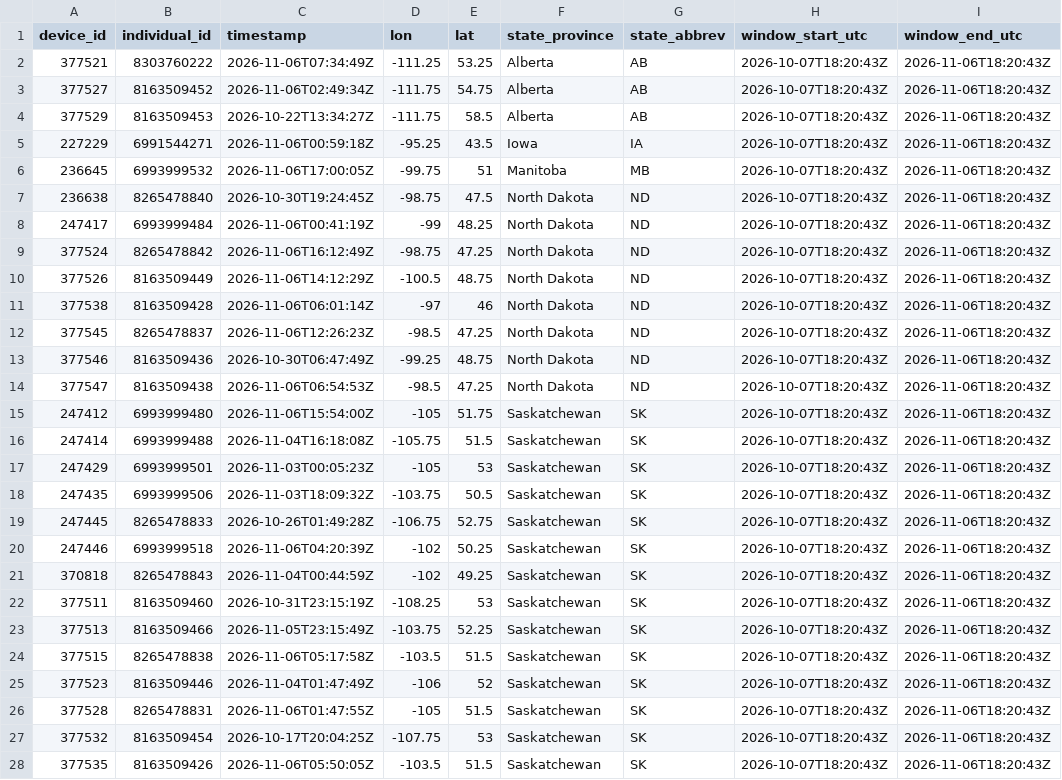
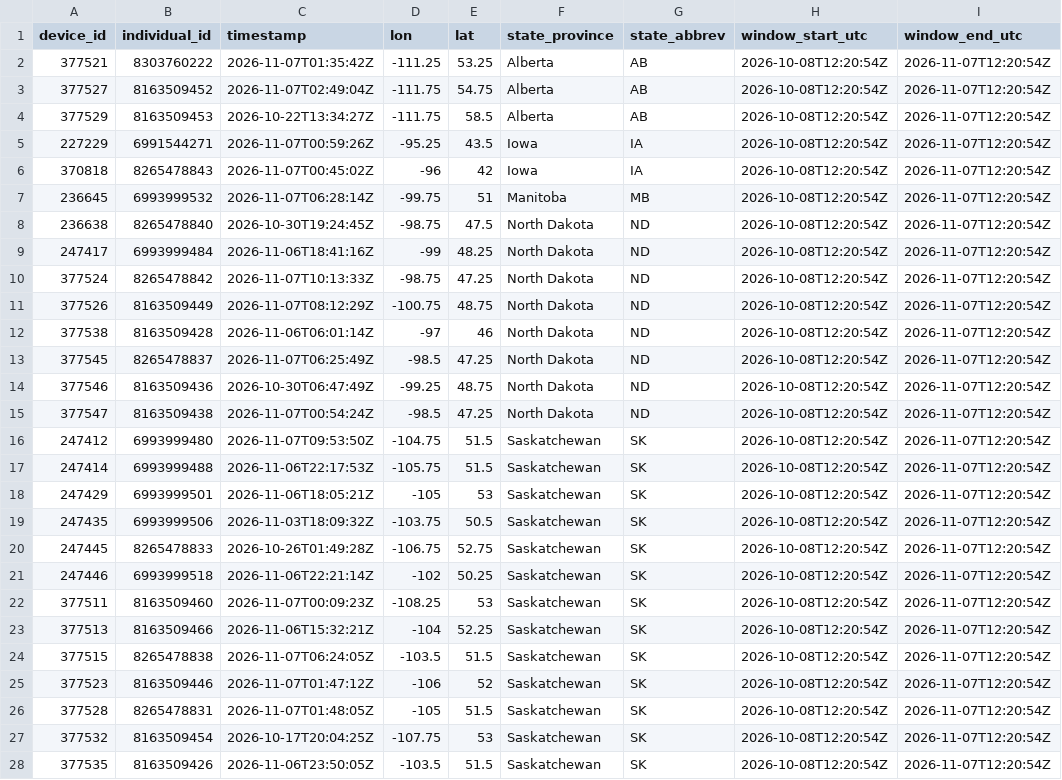
Before and after one commit to askrenr/TransmitterUpdate, a CSV file: docs/data/device_state_province.csv, drawn as a sheet; only a part is shown; removed rows and columns are numbered as before the commit, all else as after; the diff covers the shown part only; the diff names each change by its address in the sheet, - before the commit and + after, or states it on an @@ line.

```diff
--- a/docs/data/device_state_province.csv
+++ b/docs/data/device_state_province.csv
-C2 (timestamp): 2026-11-06T07:34:49Z
+C2 (timestamp): 2026-11-07T01:35:42Z
-H2:H5 (window_start_utc): 2026-10-07T18:20:43Z
+H2:H5 (window_start_utc): 2026-10-08T12:20:54Z
-I2:I5 (window_end_utc): 2026-11-06T18:20:43Z
+I2:I5 (window_end_utc): 2026-11-07T12:20:54Z
-C3 (timestamp): 2026-11-06T02:49:34Z
+C3 (timestamp): 2026-11-07T02:49:04Z
-C5 (timestamp): 2026-11-06T00:59:18Z
+C5 (timestamp): 2026-11-07T00:59:26Z
+row 6: 370818 | 8265478843 | 2026-11-07T00:45:02Z | -96 | 42 | Iowa | IA | 2026-10-08T12:20:54Z | 2026-11-07T12:20:54Z
-C7 (timestamp): 2026-11-06T17:00:05Z
+C7 (timestamp): 2026-11-07T06:28:14Z
-H7:H21 (window_start_utc): 2026-10-07T18:20:43Z
+H7:H21 (window_start_utc): 2026-10-08T12:20:54Z
-I7:I21 (window_end_utc): 2026-11-06T18:20:43Z
+I7:I21 (window_end_utc): 2026-11-07T12:20:54Z
-C9 (timestamp): 2026-11-06T00:41:19Z
+C9 (timestamp): 2026-11-06T18:41:16Z
-C10 (timestamp): 2026-11-06T16:12:49Z
+C10 (timestamp): 2026-11-07T10:13:33Z
-C11 (timestamp): 2026-11-06T14:12:29Z
+C11 (timestamp): 2026-11-07T08:12:29Z
-D11 (lon): -100.5
+D11 (lon): -100.75
-C13 (timestamp): 2026-11-06T12:26:23Z
+C13 (timestamp): 2026-11-07T06:25:49Z
-C15 (timestamp): 2026-11-06T06:54:53Z
+C15 (timestamp): 2026-11-07T00:54:24Z
-C16 (timestamp): 2026-11-06T15:54:00Z
+C16 (timestamp): 2026-11-07T09:53:50Z
-D16 (lon): -105
+D16 (lon): -104.75
-E16 (lat): 51.75
+E16 (lat): 51.5
-C17 (timestamp): 2026-11-04T16:18:08Z
+C17 (timestamp): 2026-11-06T22:17:53Z
-C18 (timestamp): 2026-11-03T00:05:23Z
+C18 (timestamp): 2026-11-06T18:05:21Z
-C21 (timestamp): 2026-11-06T04:20:39Z
+C21 (timestamp): 2026-11-06T22:21:14Z
-row 21: 370818 | 8265478843 | 2026-11-04T00:44:59Z | -102 | 49.25 | Saskatchewan | SK | 2026-10-07T18:20:43Z | 2026-11-06T18:20:43Z
-C22 (timestamp): 2026-10-31T23:15:19Z
+C22 (timestamp): 2026-11-07T00:09:23Z
-H22:H28 (window_start_utc): 2026-10-07T18:20:43Z
+H22:H28 (window_start_utc): 2026-10-08T12:20:54Z
-I22:I28 (window_end_utc): 2026-11-06T18:20:43Z
+I22:I28 (window_end_utc): 2026-11-07T12:20:54Z
-C23 (timestamp): 2026-11-05T23:15:49Z
+C23 (timestamp): 2026-11-06T15:32:21Z
-D23 (lon): -103.75
+D23 (lon): -104
-C24 (timestamp): 2026-11-06T05:17:58Z
+C24 (timestamp): 2026-11-07T06:24:05Z
-C25 (timestamp): 2026-11-04T01:47:49Z
+C25 (timestamp): 2026-11-07T01:47:12Z
-C26 (timestamp): 2026-11-06T01:47:55Z
+C26 (timestamp): 2026-11-07T01:48:05Z
-C28 (timestamp): 2026-11-06T05:50:05Z
+C28 (timestamp): 2026-11-06T23:50:05Z
```
Also changed, not shown: 12 edited cells elsewhere in this file, docs/data/device_migration_metrics.csv, docs/data/state_province_proportions.csv, 8 other files.
